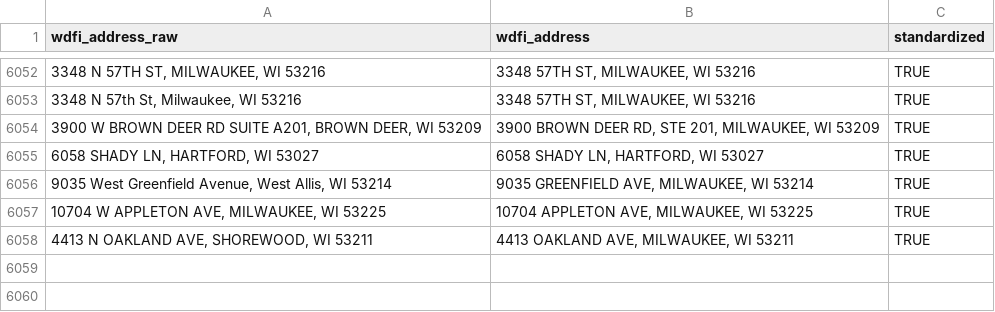
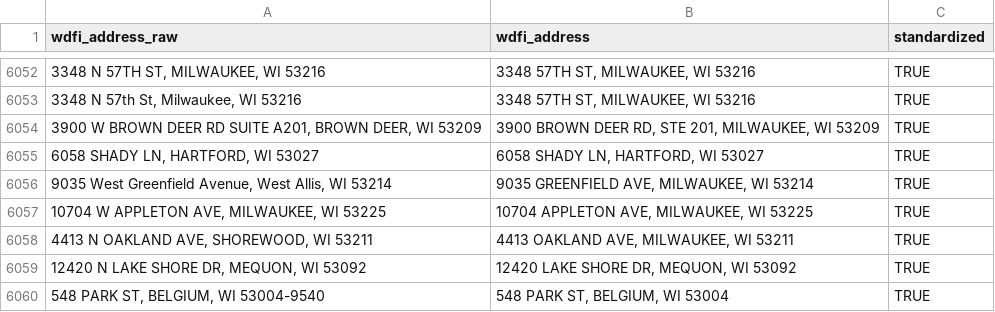
Before and after one commit to jdjohn215/mke-owner-networks, a CSV file: data/wdfi/standardized-addresses.csv, drawn as a sheet; only a part is shown, gaps mark what is left out; the diff names each change by its address in the sheet, - before the commit and + after, or states it on an @@ line.

```diff
--- a/data/wdfi/standardized-addresses.csv
+++ b/data/wdfi/standardized-addresses.csv
+row 6059: 12420 N LAKE SHORE DR, MEQUON, WI 53092 | 12420 LAKE SHORE DR, MEQUON, WI 53092 | TRUE
+row 6060: 548 PARK ST, BELGIUM, WI 53004-9540 | 548 PARK ST, BELGIUM, WI 53004 | TRUE
```
Also changed, not shown: data/overall-summary-stats.csv, 37 other files.
